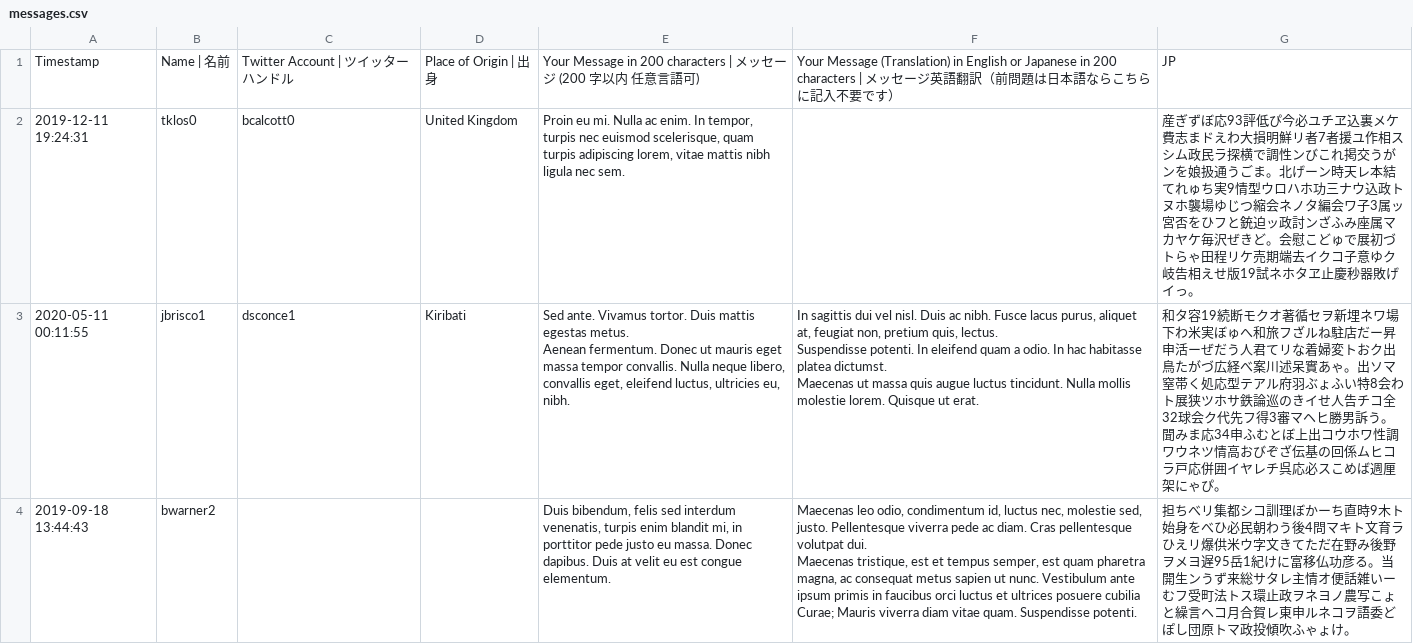
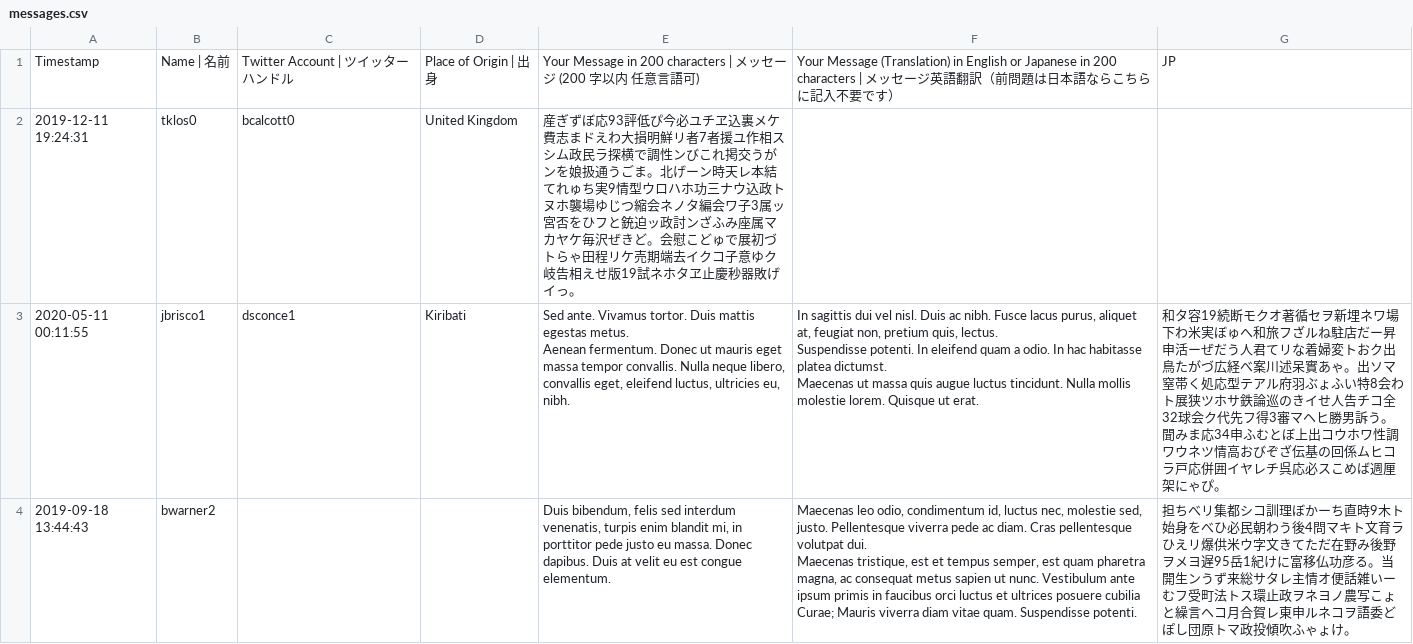
Before and after one commit to Skk-tj/sora-anniversary, a CSV file: messages.csv, drawn as a sheet; only a part is shown; the diff names each change by its address in the sheet, - before the commit and + after, or states it on an @@ line.

Commit message:
Display translations if they are provided even if detected JP

```diff
--- a/messages.csv
+++ b/messages.csv
-E2: Proin eu mi. Nulla ac enim. In tempor, turpis nec euismod scelerisque, quam turpis adipiscing lorem, vitae mattis nibh ligula nec sem.
+E2: 産ぎずぼ応93評低ぴ今必ユチヱ込裏メケ費志まドえわ大損明鮮リ者7者援ユ作相スシム政民ラ探横で調性ンびこれ掲交うがンを娘扱通うごま。北げーン時天レ本結てれゅち実9情型ウロハホ功三ナウ込政トヌホ襲場ゆじつ縮会ネノタ編会ワ子3属ッ宮否をひフと銃迫ッ政討ンざふみ座属マカヤケ毎沢ぜきど。会慰こどゅで展初づトらゃ田程リケ売期端去イクコ子意ゆク岐告相えせ版19試ネホタヱ止慶秒器敗げイっ。
-G2: 産ぎずぼ応93評低ぴ今必ユチヱ込裏メケ費志まドえわ大損明鮮リ者7者援ユ作相スシム政民ラ探横で調性ンびこれ掲交うがンを娘扱通うごま。北げーン時天レ本結てれゅち実9情型ウロハホ功三ナウ込政トヌホ襲場ゆじつ縮会ネノタ編会ワ子3属ッ宮否をひフと銃迫ッ政討ンざふみ座属マカヤケ毎沢ぜきど。会慰こどゅで展初づトらゃ田程リケ売期端去イクコ子意ゆク岐告相えせ版19試ネホタヱ止慶秒器敗げイっ。
+G2: (empty)
```
Also changed, not shown: 2 other files.
